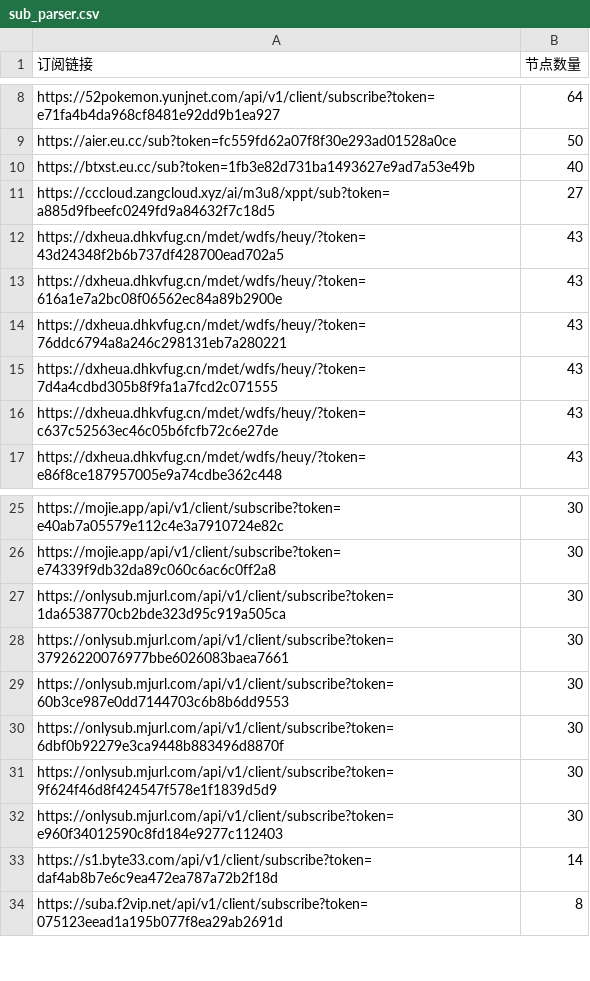
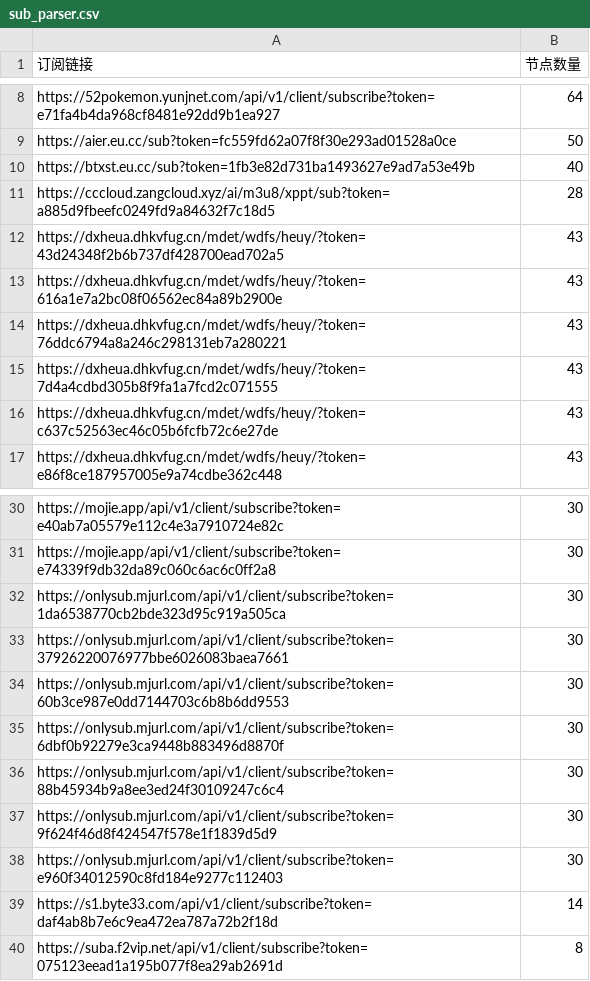
Before and after one commit to pdd520/NodeParser, a CSV file: sub_parser.csv, drawn as a sheet; only a part is shown, gaps mark what is left out; the diff covers the shown part only.

```diff
--- a/sub_parser.csv
+++ b/sub_parser.csv
@@ -10,3 +10,3 @@ https://aier.eu.cc/sub?token=fc559fd62a07f8f30e293ad01528a0ce,50
 https://btxst.eu.cc/sub?token=1fb3e82d731ba1493627e9ad7a53e49b,40
-https://cccloud.zangcloud.xyz/ai/m3u8/xppt/sub?token=a885d9fbeefc0249fd9a84632f7c18d5,27
+https://cccloud.zangcloud.xyz/ai/m3u8/xppt/sub?token=a885d9fbeefc0249fd9a84632f7c18d5,28
 https://dxheua.dhkvfug.cn/mdet/wdfs/heuy/?token=43d24348f2b6b737df428700ead702a5,43
@@ -30,2 +35,3 @@ https://onlysub.mjurl.com/api/v1/client/subscribe?token=60b3ce987e0dd7144703c6b8
 https://onlysub.mjurl.com/api/v1/client/subscribe?token=6dbf0b92279e3ca9448b883496d8870f,30
+https://onlysub.mjurl.com/api/v1/client/subscribe?token=88b45934b9a8ee3ed24f30109247c6c4,30
 https://onlysub.mjurl.com/api/v1/client/subscribe?token=9f624f46d8f424547f578e1f1839d5d9,30
```
Also changed, not shown: 10 added rows and 3 edited cells elsewhere in this file, 3 other files.
